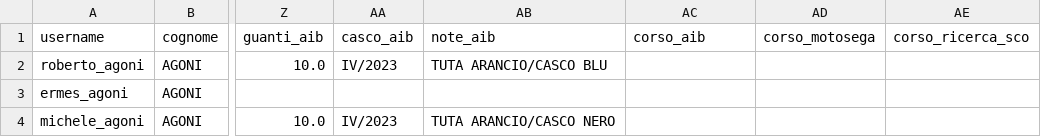
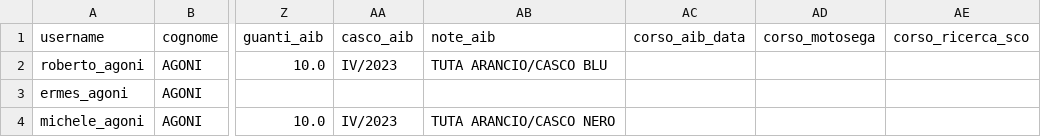
Before and after one commit to emiliomaj60-lang/prot_civ_vas, a CSV file: static/iscritti.csv, drawn as a sheet; only a part is shown, gaps mark what is left out; the diff names each change by its address in the sheet, - before the commit and + after, or states it on an @@ line.

Commit message:
Add files via upload

```diff
--- a/static/iscritti.csv
+++ b/static/iscritti.csv
-AC1: corso_aib
+AC1: corso_aib_data
```
